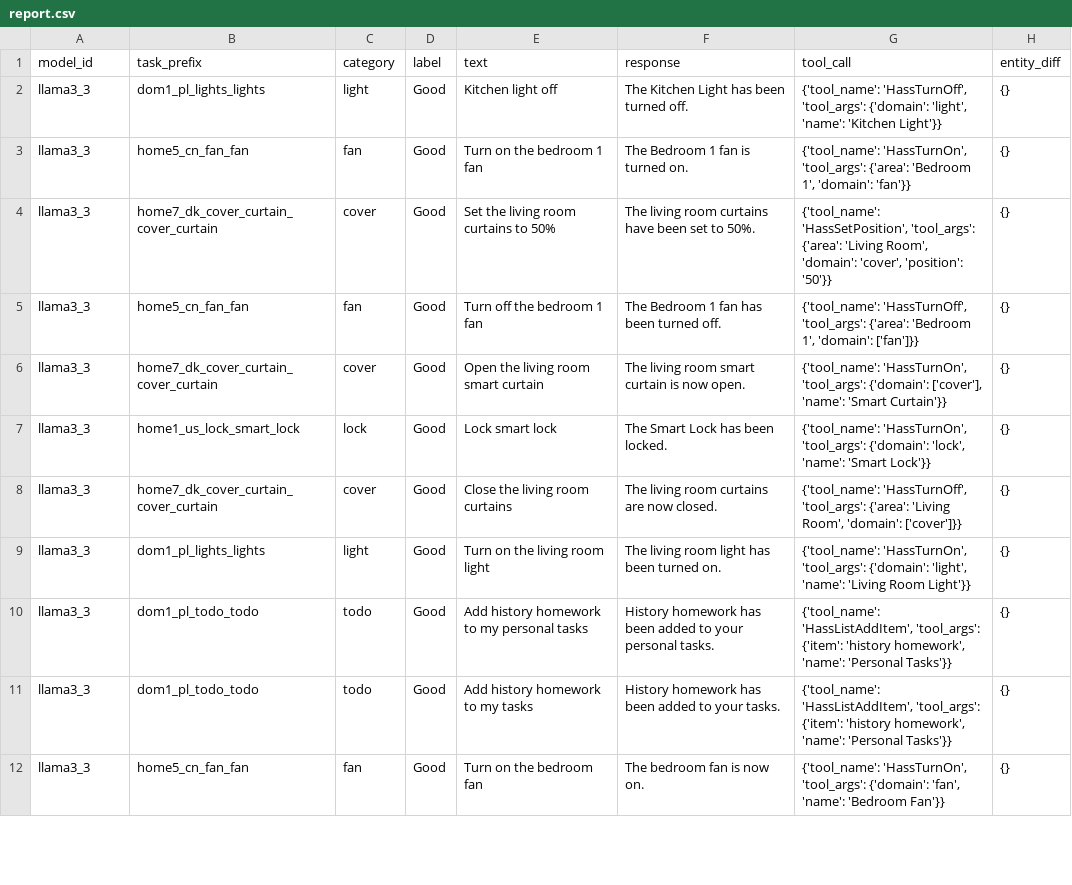
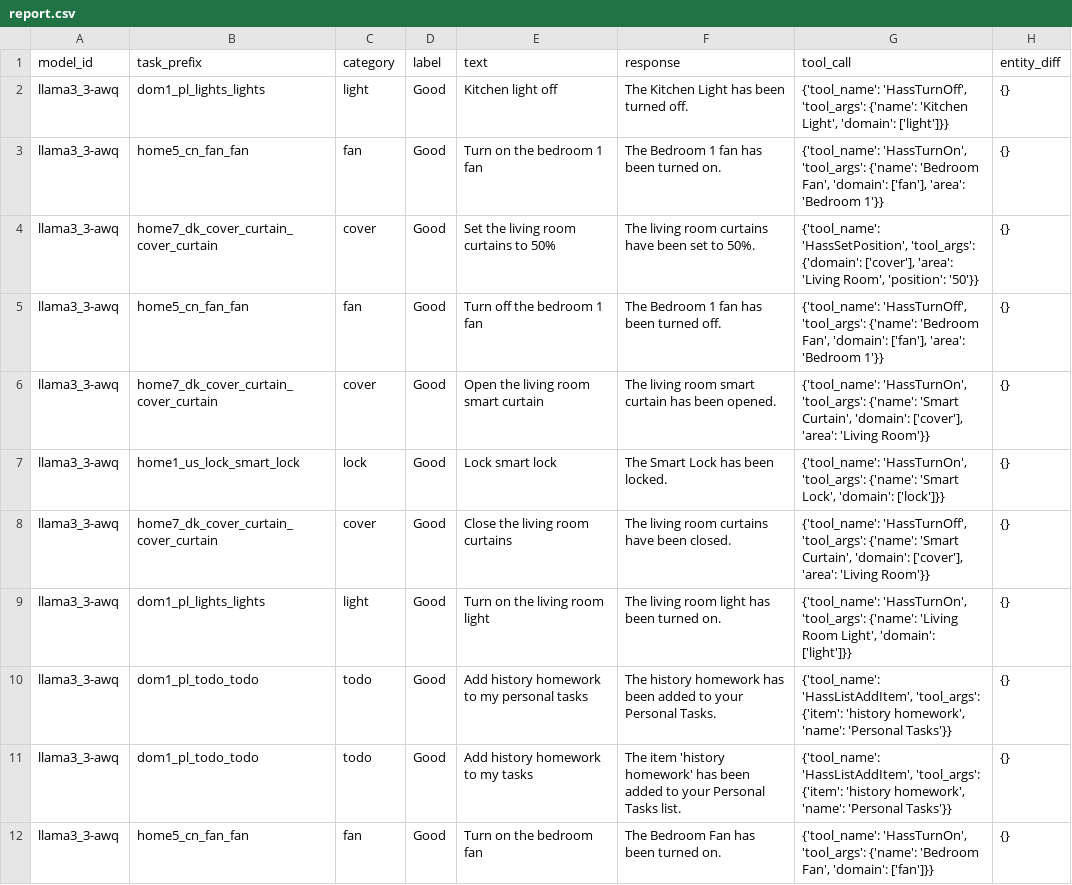
Before and after one commit to allenporter/home-assistant-datasets, a CSV file: reports/assist-mini/2025.1.2/report.csv, drawn as a sheet; only a part is shown; the diff covers the shown part only.

Commit message:
added the remainder of auto-generated files and llama3.3 AWQ evals

```diff
--- a/reports/assist-mini/2025.1.2/report.csv
+++ b/reports/assist-mini/2025.1.2/report.csv
@@ -1,12 +1,12 @@
 model_id,task_prefix,category,label,text,response,tool_call,entity_diff
-"llama3_3","dom1_pl_lights_lights","light","Good","Kitchen light off","The Kitchen Light has been turned off.","{'tool_name': 'HassTurnOff', 'tool_args': {'domain': 'light', 'name': 'Kitchen Light'}}","{}"
-"llama3_3","home5_cn_fan_fan","fan","Good","Turn on the bedroom 1 fan","The Bedroom 1 fan is turned on.","{'tool_name': 'HassTurnOn', 'tool_args': {'area': 'Bedroom 1', 'domain': 'fan'}}","{}"
-"llama3_3","home7_dk_cover_curtain_cover_curtain","cover","Good","Set the living room curtains to 50%","The living room curtains have been set to 50%.","{'tool_name': 'HassSetPosition', 'tool_args': {'area': 'Living Room', 'domain': 'cover', 'position': '50'}}","{}"
-"llama3_3","home5_cn_fan_fan","fan","Good","Turn off the bedroom 1 fan","The Bedroom 1 fan has been turned off.","{'tool_name': 'HassTurnOff', 'tool_args': {'area': 'Bedroom 1', 'domain': ['fan']}}","{}"
-"llama3_3","home7_dk_cover_curtain_cover_curtain","cover","Good","Open the living room smart curtain","The living room smart curtain is now open.","{'tool_name': 'HassTurnOn', 'tool_args': {'domain': ['cover'], 'name': 'Smart Curtain'}}","{}"
-"llama3_3","home1_us_lock_smart_lock","lock","Good","Lock smart lock","The Smart Lock has been locked.","{'tool_name': 'HassTurnOn', 'tool_args': {'domain': 'lock', 'name': 'Smart Lock'}}","{}"
-"llama3_3","home7_dk_cover_curtain_cover_curtain","cover","Good","Close the living room curtains","The living room curtains are now closed.","{'tool_name': 'HassTurnOff', 'tool_args': {'area': 'Living Room', 'domain': ['cover']}}","{}"
-"llama3_3","dom1_pl_lights_lights","light","Good","Turn on the living room light","The living room light has been turned on.","{'tool_name': 'HassTurnOn', 'tool_args': {'domain': 'light', 'name': 'Living Room Light'}}","{}"
-"llama3_3","dom1_pl_todo_todo","todo","Good","Add history homework to my personal tasks","History homework has been added to your personal tasks.","{'tool_name': 'HassListAddItem', 'tool_args': {'item': 'history homework', 'name': 'Personal Tasks'}}","{}"
-"llama3_3","dom1_pl_todo_todo","todo","Good","Add history homework to my tasks","History homework has been added to your tasks.","{'tool_name': 'HassListAddItem', 'tool_args': {'item': 'history homework', 'name': 'Personal Tasks'}}","{}"
-"llama3_3","home5_cn_fan_fan","fan","Good","Turn on the bedroom fan","The bedroom fan is now on.","{'tool_name': 'HassTurnOn', 'tool_args': {'domain': 'fan', 'name': 'Bedroom Fan'}}","{}"
+"llama3_3-awq","dom1_pl_lights_lights","light","Good","Kitchen light off","The Kitchen Light has been turned off.","{'tool_name': 'HassTurnOff', 'tool_args': {'name': 'Kitchen Light', 'domain': ['light']}}","{}"
+"llama3_3-awq","home5_cn_fan_fan","fan","Good","Turn on the bedroom 1 fan","The Bedroom 1 fan has been turned on.","{'tool_name': 'HassTurnOn', 'tool_args': {'name': 'Bedroom Fan', 'domain': ['fan'], 'area': 'Bedroom 1'}}","{}"
+"llama3_3-awq","home7_dk_cover_curtain_cover_curtain","cover","Good","Set the living room curtains to 50%","The living room curtains have been set to 50%.","{'tool_name': 'HassSetPosition', 'tool_args': {'domain': ['cover'], 'area': 'Living Room', 'position': '50'}}","{}"
+"llama3_3-awq","home5_cn_fan_fan","fan","Good","Turn off the bedroom 1 fan","The Bedroom 1 fan has been turned off.","{'tool_name': 'HassTurnOff', 'tool_args': {'name': 'Bedroom Fan', 'domain': ['fan'], 'area': 'Bedroom 1'}}","{}"
+"llama3_3-awq","home7_dk_cover_curtain_cover_curtain","cover","Good","Open the living room smart curtain","The living room smart curtain has been opened.","{'tool_name': 'HassTurnOn', 'tool_args': {'name': 'Smart Curtain', 'domain': ['cover'], 'area': 'Living Room'}}","{}"
+"llama3_3-awq","home1_us_lock_smart_lock","lock","Good","Lock smart lock","The Smart Lock has been locked.","{'tool_name': 'HassTurnOn', 'tool_args': {'name': 'Smart Lock', 'domain': ['lock']}}","{}"
+"llama3_3-awq","home7_dk_cover_curtain_cover_curtain","cover","Good","Close the living room curtains","The living room curtains have been closed.","{'tool_name': 'HassTurnOff', 'tool_args': {'name': 'Smart Curtain', 'domain': ['cover'], 'area': 'Living Room'}}","{}"
+"llama3_3-awq","dom1_pl_lights_lights","light","Good","Turn on the living room light","The living room light has been turned on.","{'tool_name': 'HassTurnOn', 'tool_args': {'name': 'Living Room Light', 'domain': ['light']}}","{}"
+"llama3_3-awq","dom1_pl_todo_todo","todo","Good","Add history homework to my personal tasks","The history homework has been added to your Personal Tasks.","{'tool_name': 'HassListAddItem', 'tool_args': {'item': 'history homework', 'name': 'Personal Tasks'}}","{}"
+"llama3_3-awq","dom1_pl_todo_todo","todo","Good","Add history homework to my tasks","The item 'history homework' has been added to your Personal Tasks list.","{'tool_name': 'HassListAddItem', 'tool_args': {'item': 'history homework', 'name': 'Personal Tasks'}}","{}"
+"llama3_3-awq","home5_cn_fan_fan","fan","Good","Turn on the bedroom fan","The Bedroom Fan has been turned on.","{'tool_name': 'HassTurnOn', 'tool_args': {'name': 'Bedroom Fan', 'domain': ['fan']}}","{}"
```
Also changed, not shown: 102 edited cells elsewhere in this file, 59 other files.
